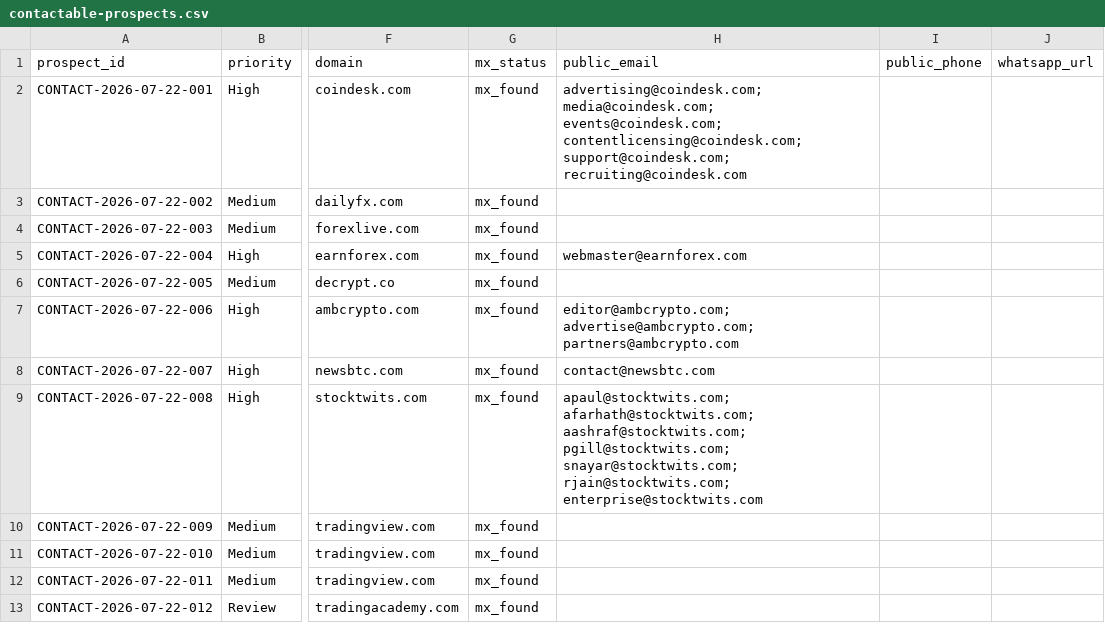
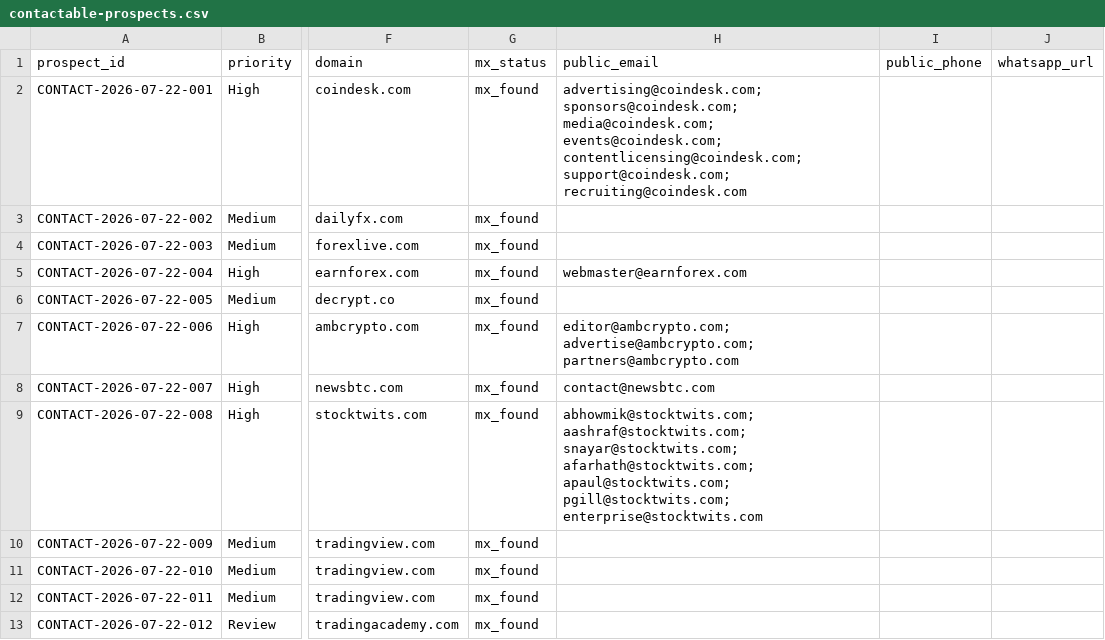
Before and after one commit to songchen539-alt/daily-active-trader-leads, a CSV file: data/contactable-prospects.csv, drawn as a sheet; only a part is shown, gaps mark what is left out; the diff names each change by its address in the sheet, - before the commit and + after, or states it on an @@ line.

```diff
--- a/data/contactable-prospects.csv
+++ b/data/contactable-prospects.csv
-H2 (public_email): advertising@coindesk.com; media@coindesk.com; events@coindesk.com;…
+H2 (public_email): advertising@coindesk.com; sponsors@coindesk.com; media@coindesk.com; events@coindesk.com;…
-H9 (public_email): apaul@stocktwits.com; afarhath@stocktwits.com; aashraf@stocktwits.com; pgill@stocktwits.com; snayar@stocktwits.com; rjain@stocktwits.com; enterprise@stocktwits.com
+H9 (public_email): abhowmik@stocktwits.com; aashraf@stocktwits.com; snayar@stocktwits.com; afarhath@stocktwits.com; apaul@stocktwits.com; pgill@stocktwits.com; enterprise@stocktwits.com
```
Also changed, not shown: data/client-opportunities.csv, data/latest-active-feed.csv, 10 other files.
